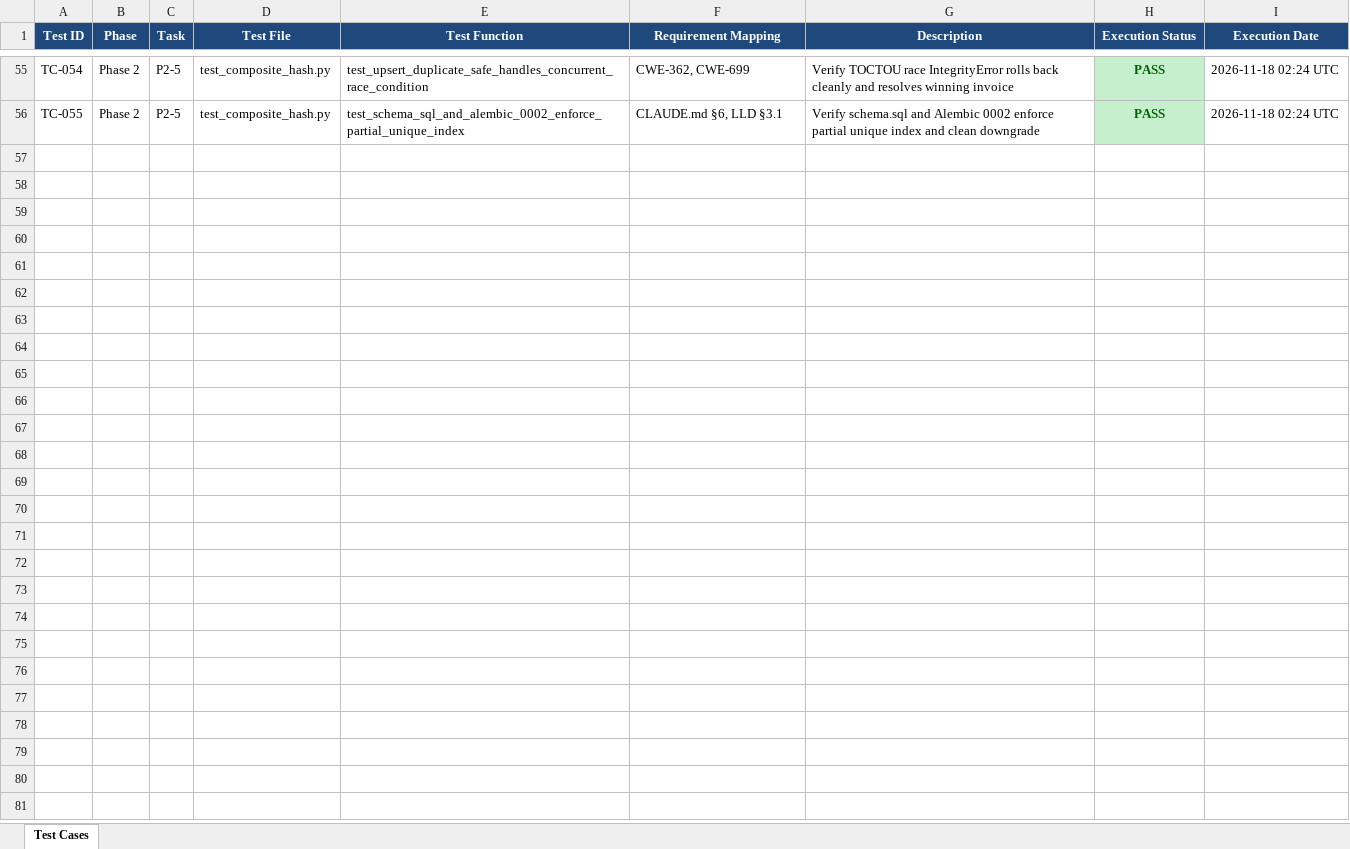
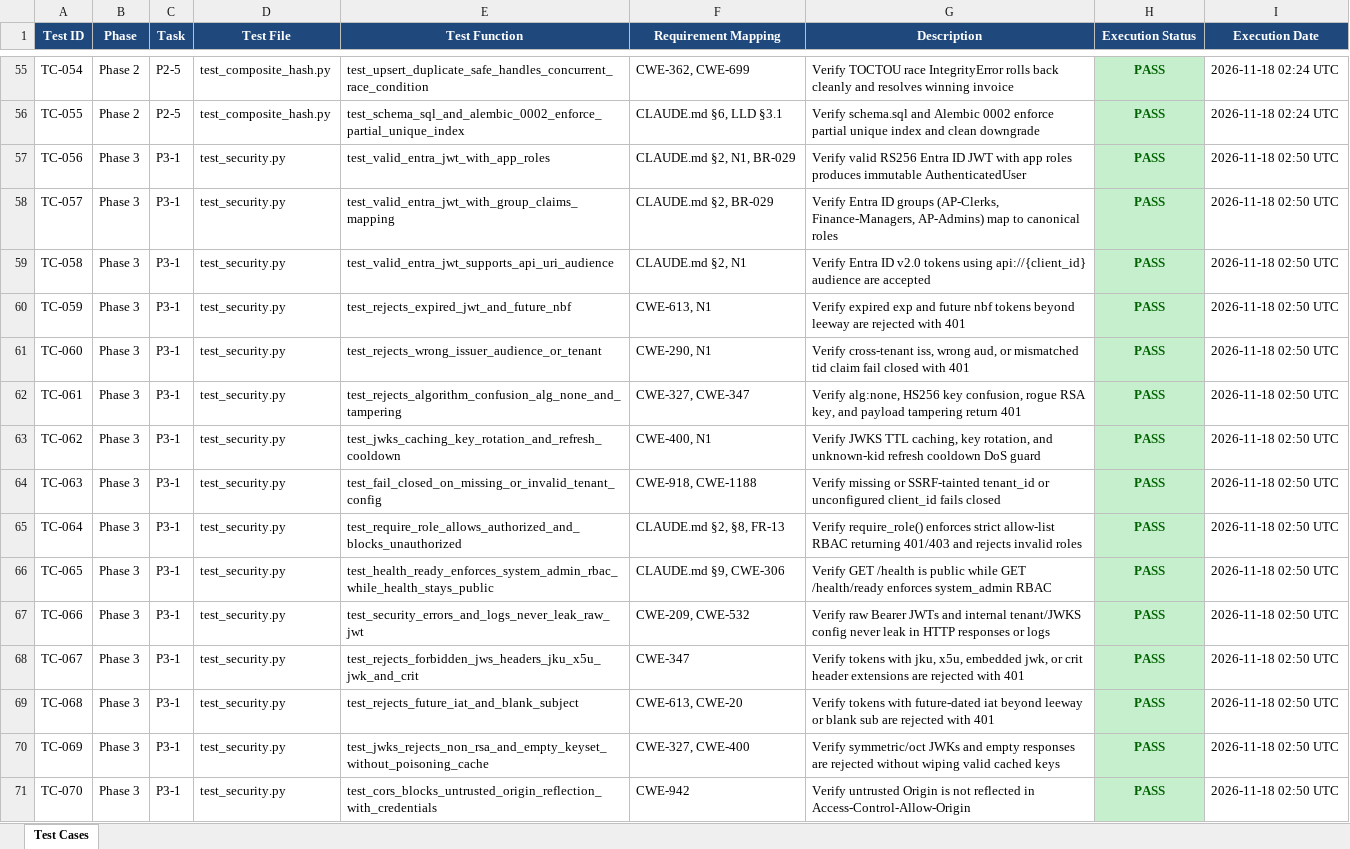
Before and after one commit to lokesh-repaka/enterprise-ap-invoice-automation, an Excel workbook: docs/TEST_CASES.xlsx, sheet Test Cases, drawn as a sheet; only a part is shown, gaps mark what is left out; values as stored, in another font and other column widths than the file's, no borders; the diff names each change by its address in the sheet, - before the commit and + after, or states it on an @@ line.

Commit message:
feat(p3-1): implement Entra ID RS256 JWT validation and require_role() RBAC guard

```diff
--- a/docs/TEST_CASES.xlsx (sheet Test Cases)
+++ b/docs/TEST_CASES.xlsx (sheet Test Cases)
+row 57: TC-056 | Phase 3 | P3-1 | test_security.py | test_valid_entra_jwt_with_app_roles | CLAUDE.md §2, N1, BR-029 | Verify valid RS256 Entra ID JWT with app roles produces immutable AuthenticatedUser | PASS | 2026-11-18 02:50 UTC
+row 58: TC-057 | Phase 3 | P3-1 | test_security.py | test_valid_entra_jwt_with_group_claims_mapping | CLAUDE.md §2, BR-029 | Verify Entra ID groups (AP-Clerks, Finance-Managers, AP-Admins) map to canonical roles | PASS | 2026-11-18 02:50 UTC
+row 59: TC-058 | Phase 3 | P3-1 | test_security.py | test_valid_entra_jwt_supports_api_uri_audience | CLAUDE.md §2, N1 | Verify Entra ID v2.0 tokens using api://{client_id} audience are accepted | PASS | 2026-11-18 02:50 UTC
+row 60: TC-059 | Phase 3 | P3-1 | test_security.py | test_rejects_expired_jwt_and_future_nbf | CWE-613, N1 | Verify expired exp and future nbf tokens beyond leeway are rejected with 401 | PASS | 2026-11-18 02:50 UTC
+row 61: TC-060 | Phase 3 | P3-1 | test_security.py | test_rejects_wrong_issuer_audience_or_tenant | CWE-290, N1 | Verify cross-tenant iss, wrong aud, or mismatched tid claim fail closed with 401 | PASS | 2026-11-18 02:50 UTC
+row 62: TC-061 | Phase 3 | P3-1 | test_security.py | test_rejects_algorithm_confusion_alg_none_and_tampering | CWE-327, CWE-347 | Verify alg:none, HS256 key confusion, rogue RSA key, and payload tampering return 401 | PASS | 2026-11-18 02:50 UTC
+row 63: TC-062 | Phase 3 | P3-1 | test_security.py | test_jwks_caching_key_rotation_and_refresh_cooldown | CWE-400, N1 | Verify JWKS TTL caching, key rotation, and unknown-kid refresh cooldown DoS guard | PASS | 2026-11-18 02:50 UTC
+row 64: TC-063 | Phase 3 | P3-1 | test_security.py | test_fail_closed_on_missing_or_invalid_tenant_config | CWE-918, CWE-1188 | Verify missing or SSRF-tainted tenant_id or unconfigured client_id fails closed | PASS | 2026-11-18 02:50 UTC
+row 65: TC-064 | Phase 3 | P3-1 | test_security.py | test_require_role_allows_authorized_and_blocks_unauthorized | CLAUDE.md §2, §8, FR-13 | Verify require_role() enforces strict allow-list RBAC returning 401/403 and rejects invalid roles | PASS | 2026-11-18 02:50 UTC
+row 66: TC-065 | Phase 3 | P3-1 | test_security.py | test_health_ready_enforces_system_admin_rbac_while_health_stays_public | CLAUDE.md §9, CWE-306 | Verify GET /health is public while GET /health/ready enforces system_admin RBAC | PASS | 2026-11-18 02:50 UTC
+row 67: TC-066 | Phase 3 | P3-1 | test_security.py | test_security_errors_and_logs_never_leak_raw_jwt | CWE-209, CWE-532 | Verify raw Bearer JWTs and internal tenant/JWKS config never leak in HTTP responses or logs | PASS | 2026-11-18 02:50 UTC
+row 68: TC-067 | Phase 3 | P3-1 | test_security.py | test_rejects_forbidden_jws_headers_jku_x5u_jwk_and_crit | CWE-347 | Verify tokens with jku, x5u, embedded jwk, or crit header extensions are rejected with 401 | PASS | 2026-11-18 02:50 UTC
+row 69: TC-068 | Phase 3 | P3-1 | test_security.py | test_rejects_future_iat_and_blank_subject | CWE-613, CWE-20 | Verify tokens with future-dated iat beyond leeway or blank sub are rejected with 401 | PASS | 2026-11-18 02:50 UTC
+row 70: TC-069 | Phase 3 | P3-1 | test_security.py | test_jwks_rejects_non_rsa_and_empty_keyset_without_poisoning_cache | CWE-327, CWE-400 | Verify symmetric/oct JWKs and empty responses are rejected without wiping valid cached keys | PASS | 2026-11-18 02:50 UTC
+row 71: TC-070 | Phase 3 | P3-1 | test_security.py | test_cors_blocks_untrusted_origin_reflection_with_credentials | CWE-942 | Verify untrusted Origin is not reflected in Access-Control-Allow-Origin | PASS | 2026-11-18 02:50 UTC
```
Also changed, not shown: docs/SECURITY_VULNERABILITIES.xlsx, 9 other files.
